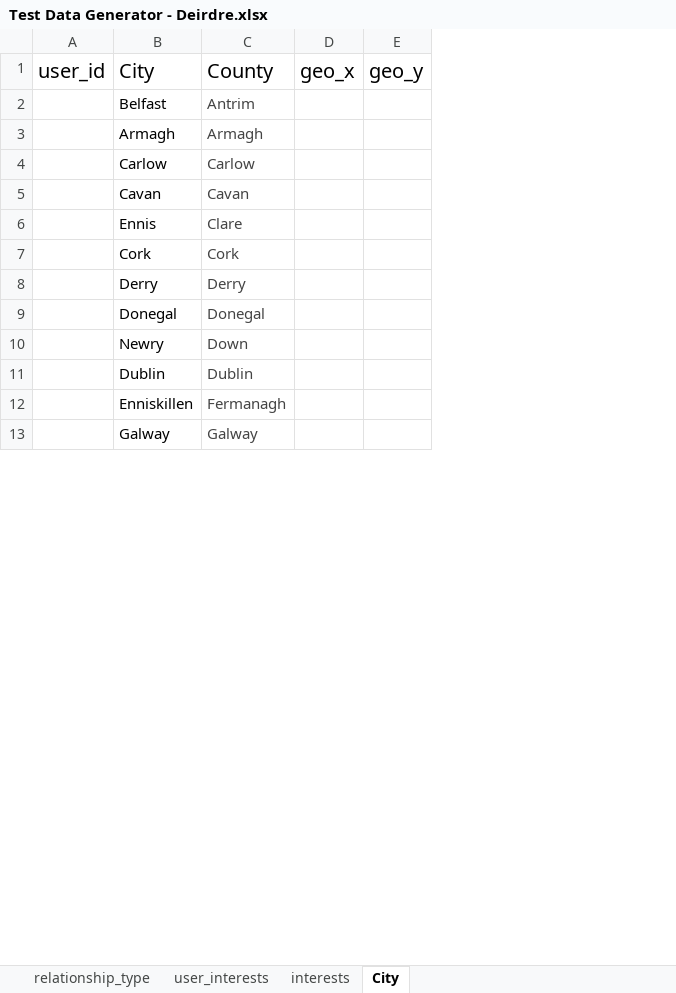
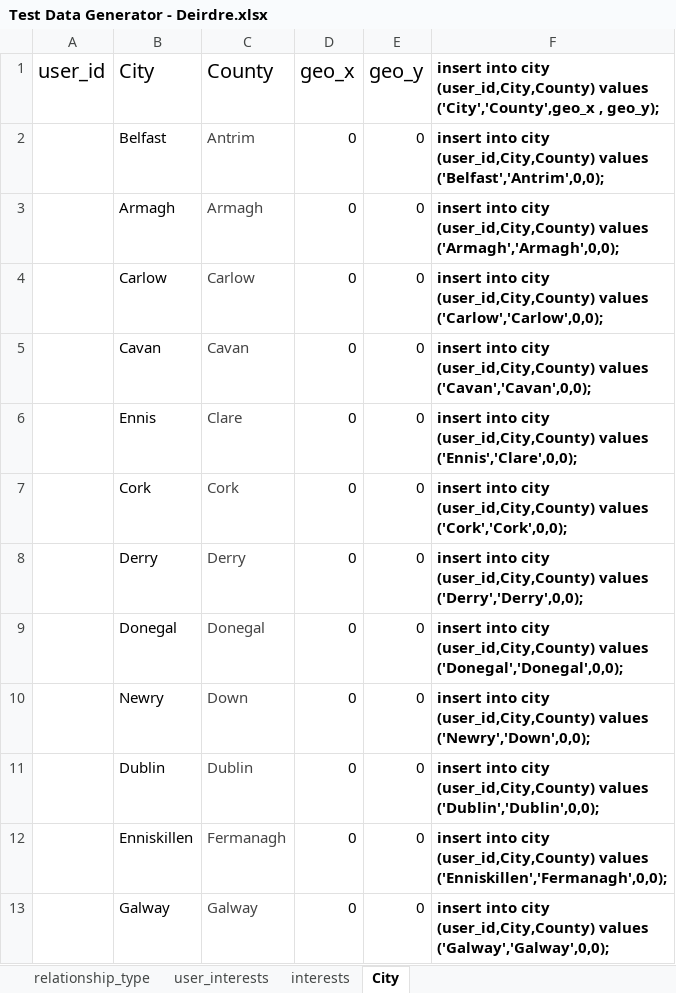
Before and after one commit to AdrianosullivanUL/WebProject, an Excel workbook: Database Implementation/Test Data Generator - Deirdre.xlsx, sheet City, drawn as a sheet; only a part is shown; values as stored, in another font and other column widths than the file's, no borders; removed rows and columns are numbered as before the commit, all else as after; the diff names each change by its address in the sheet, - before the commit and + after, or states it on an @@ line.

```diff
--- a/Database Implementation/Test Data Generator - Deirdre.xlsx (sheet City)
+++ b/Database Implementation/Test Data Generator - Deirdre.xlsx (sheet City)
-column D (geo_x), empty
-column E (geo_y), empty
+column D (geo_x), rows 2-13: all 0
+column E (geo_y), rows 2-13: all 0
+column F, rows 1-13: insert into city (user_id,City,County) values ('City','County',geo_x , geo_y); | insert into city (user_id,City,County) values ('Belfast','Antrim',0,0); | insert into city (user_id,City,County) values ('Armagh','Armagh',0,0); | insert into city (user_id,City,County) values ('Carlow','Carlow',0,0); | insert into city (user_id,City,County) values ('Cavan','Cavan',0,0); | insert into city (user_id,City,County) values ('Ennis','Clare',0,0); | insert into city (user_id,City,County) values ('Cork','Cork',0,0); | insert into city (user_id,City,County) values ('Derry','Derry',0,0); | insert into city (user_id,City,County) values ('Donegal','Donegal',0,0); | insert into city (user_id,City,County) values ('Newry','Down',0,0); | insert into city (user_id,City,County) values ('Dublin','Dublin',0,0); | insert into city (user_id,City,County) values ('Enniskillen','Fermanagh',0,0); | insert into city (user_id,City,County) values ('Galway','Galway',0,0);
```
Also changed, not shown: sheet interests, sheet relationship_type, Database Implementation/Test Data Generator - Adrian.xlsx, Database Implementation/Test Data Generator - Mary.xlsx, 7 other files.
